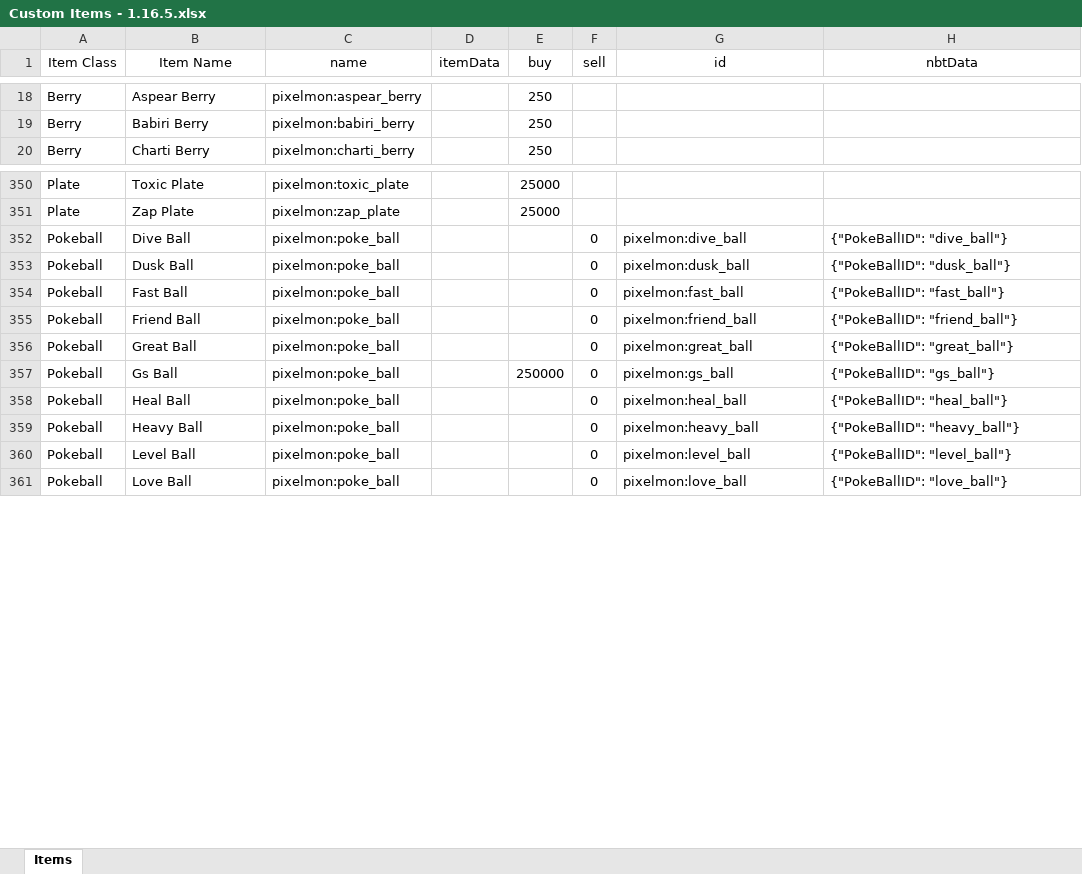
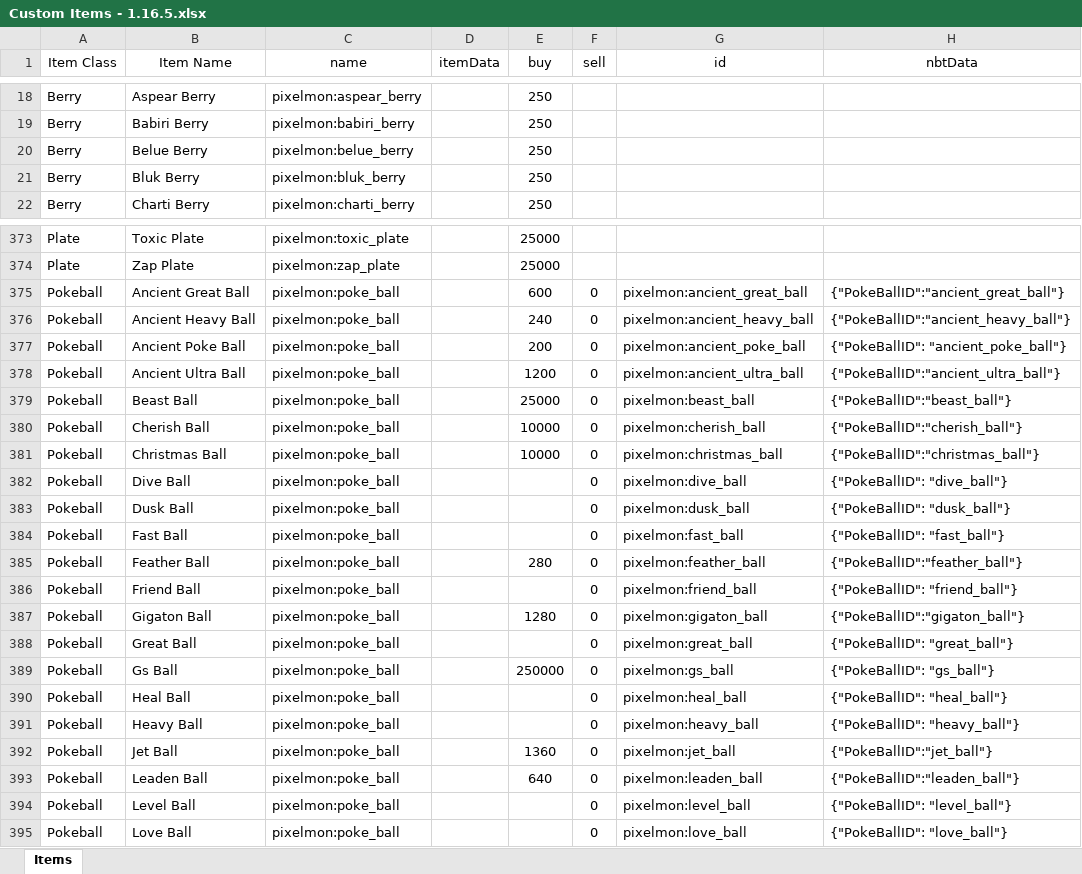
Before and after one commit to eatAWESOME/PixelmonCustomization, an Excel workbook: Pixelmon Custom NPC Shop/Custom Items - 1.16.5.xlsx, sheet Items, drawn as a sheet; only a part is shown, gaps mark what is left out; values as stored, in another font and other column widths than the file's, no borders; the diff covers the shown part only; the diff names each change by its address in the sheet, - before the commit and + after, or states it on an @@ line.

Commit message:
Added Hisuian items

```diff
--- a/Pixelmon Custom NPC Shop/Custom Items - 1.16.5.xlsx (sheet Items)
+++ b/Pixelmon Custom NPC Shop/Custom Items - 1.16.5.xlsx (sheet Items)
+row 20: Berry | Belue Berry | pixelmon:belue_berry |  | 250
+row 21: Berry | Bluk Berry | pixelmon:bluk_berry |  | 250
+row 375: Pokeball | Ancient Great Ball | pixelmon:poke_ball |  | 600 | 0 | pixelmon:ancient_great_ball | {"PokeBallID":"ancient_great_ball"}
+row 376: Pokeball | Ancient Heavy Ball | pixelmon:poke_ball |  | 240 | 0 | pixelmon:ancient_heavy_ball | {"PokeBallID":"ancient_heavy_ball"}
+row 377: Pokeball | Ancient Poke Ball | pixelmon:poke_ball |  | 200 | 0 | pixelmon:ancient_poke_ball | {"PokeBallID": "ancient_poke_ball"}
+row 378: Pokeball | Ancient Ultra Ball | pixelmon:poke_ball |  | 1200 | 0 | pixelmon:ancient_ultra_ball | {"PokeBallID":"ancient_ultra_ball"}
+row 379: Pokeball | Beast Ball | pixelmon:poke_ball |  | 25000 | 0 | pixelmon:beast_ball | {"PokeBallID":"beast_ball"}
+row 380: Pokeball | Cherish Ball | pixelmon:poke_ball |  | 10000 | 0 | pixelmon:cherish_ball | {"PokeBallID":"cherish_ball"}
+row 381: Pokeball | Christmas Ball | pixelmon:poke_ball |  | 10000 | 0 | pixelmon:christmas_ball | {"PokeBallID":"christmas_ball"}
+row 385: Pokeball | Feather Ball | pixelmon:poke_ball |  | 280 | 0 | pixelmon:feather_ball | {"PokeBallID":"feather_ball"}
+row 387: Pokeball | Gigaton Ball | pixelmon:poke_ball |  | 1280 | 0 | pixelmon:gigaton_ball | {"PokeBallID":"gigaton_ball"}
+row 392: Pokeball | Jet Ball | pixelmon:poke_ball |  | 1360 | 0 | pixelmon:jet_ball | {"PokeBallID":"jet_ball"}
+row 393: Pokeball | Leaden Ball | pixelmon:poke_ball |  | 640 | 0 | pixelmon:leaden_ball | {"PokeBallID":"leaden_ball"}
```
Also changed, not shown: 28 added rows, 1 removed row, 91 moved rows and 4 edited cells elsewhere in this sheet, Pixelmon Custom NPC Shop/Custom Shopkeepers - 1.16.5.xlsx.
